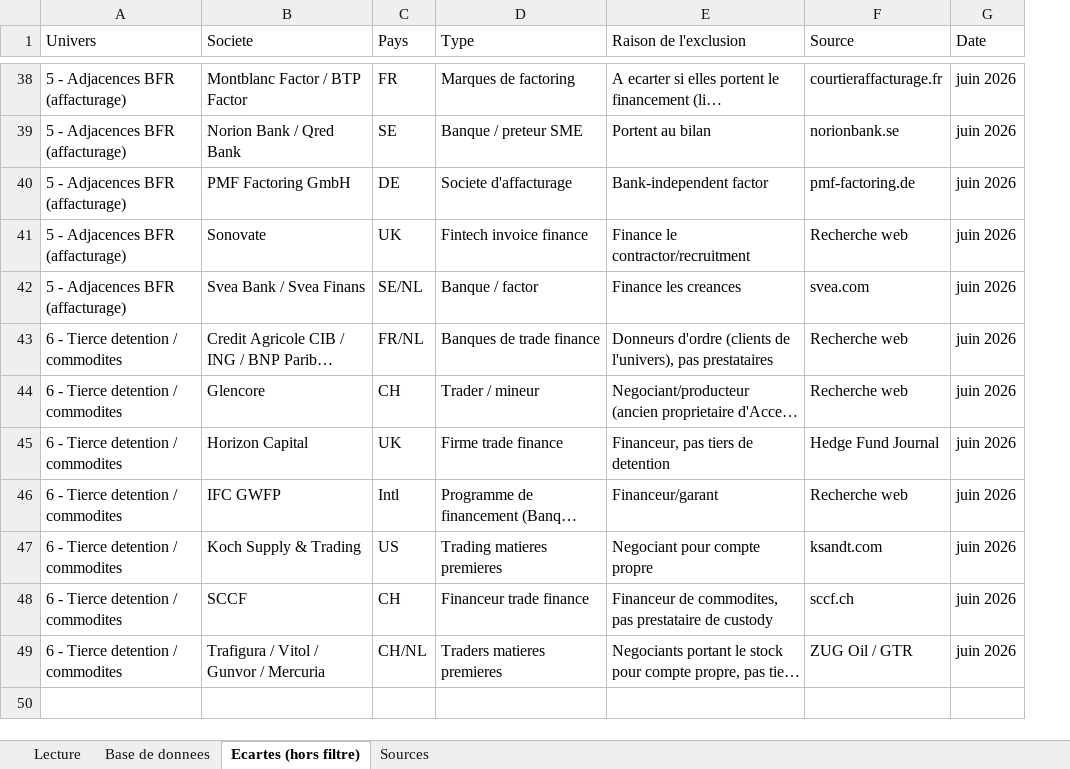
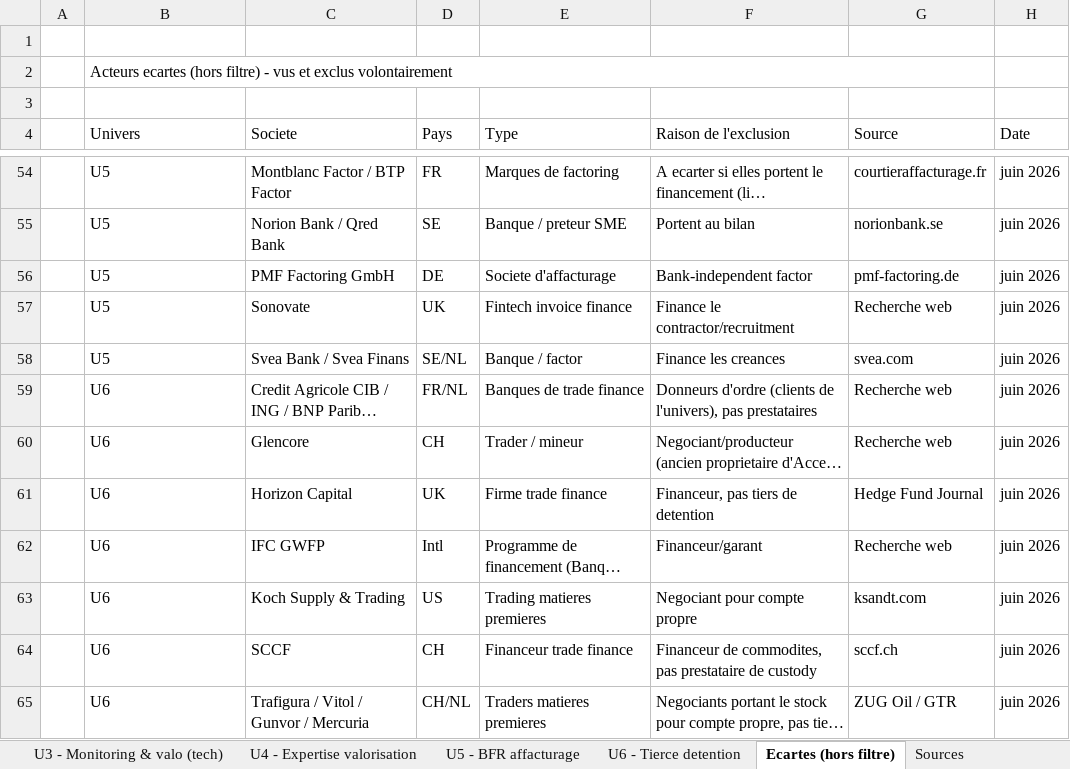
Before and after one commit to sachalbs/ma-sourcing-slb, an Excel workbook: outputs/auxiga_croissance_externe_base_2026-06-05.xlsx, sheet Ecartes (hors filtre), drawn as a sheet; only a part is shown, gaps mark what is left out; long unchanged cells end in …; values as stored, in another font and other column widths than the file's, no cell formats; addresses are those after the commit; the diff covers the shown part only; the diff names each change by its address in the sheet, - before the commit and + after, or states it on an @@ line.

```diff
--- a/outputs/auxiga_croissance_externe_base_2026-06-05.xlsx (sheet Ecartes (hors filtre))
+++ b/outputs/auxiga_croissance_externe_base_2026-06-05.xlsx (sheet Ecartes (hors filtre))
+sheet tab: U3 - Monitoring & valo (tech)
+sheet tab: U4 - Expertise valorisation
+sheet tab: U5 - BFR affacturage
+sheet tab: U6 - Tierce detention
+column A, empty
+row 1: (empty)
+row 2:  | Acteurs ecartes (hors filtre) - vus et exclus volontairement
+row 3: (empty)
-B54:B58 (Univers): 5 - Adjacences BFR (affacturage)
+B54:B58 (Univers): U5
-B59:B65 (Univers): 6 - Tierce detention / commodites
+B59:B65 (Univers): U6
```
Also changed, not shown: 13 added rows and 36 edited cells elsewhere in this sheet, sheet U1 - Consolidation coeur, sheet Lecture, sheet Sources, other sheet tabs, cell formats.
